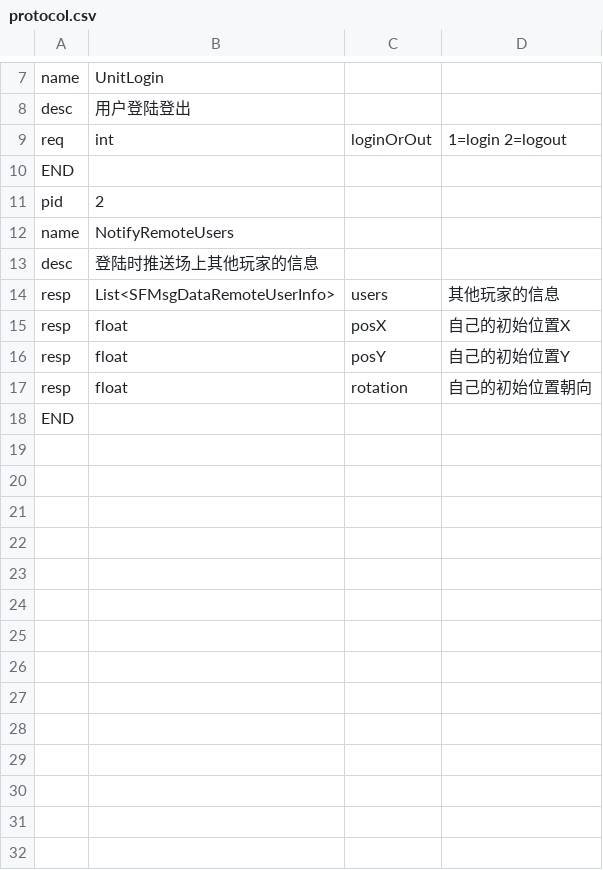
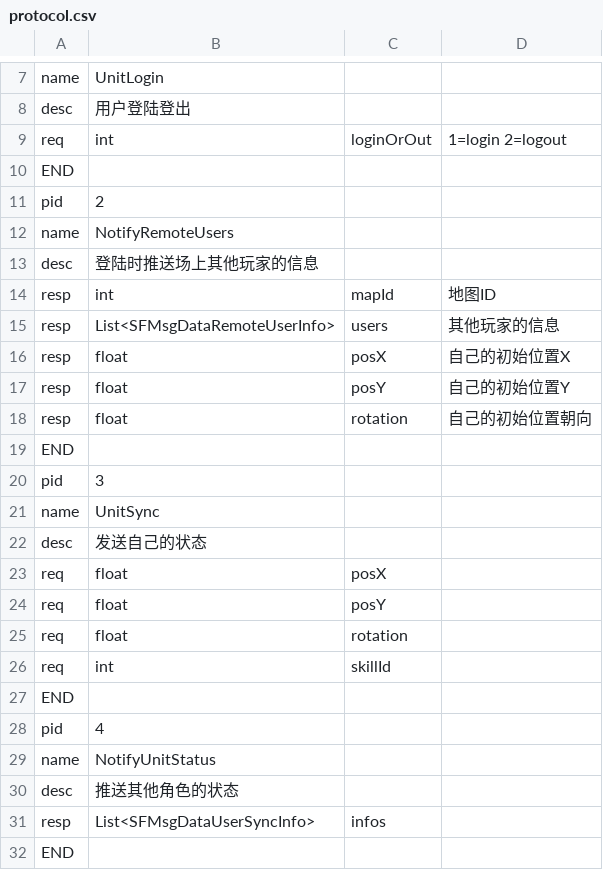
Before and after one commit to inspoy/BounceArena, a CSV file: tools/protocol/protocol.csv, drawn as a sheet; only a part is shown, gaps mark what is left out.

```diff
--- a/tools/protocol/protocol.csv
+++ b/tools/protocol/protocol.csv
@@ -13,2 +13,3 @@ name,NotifyRemoteUsers,,
 desc,登陆时推送场上其他玩家的信息,,
+resp,int,mapId,地图ID
 resp,List<SFMsgDataRemoteUserInfo>,users,其他玩家的信息
@@ -17,2 +18,15 @@ resp,float,posY,自己的初始位置Y
 resp,float,rotation,自己的初始位置朝向
+END,,,
+pid,3,,
+name,UnitSync,,
+desc,发送自己的状态,,
+req,float,posX,
+req,float,posY,
+req,float,rotation,
+req,int,skillId,
+END,,,
+pid,4,,
+name,NotifyUnitStatus,,
+desc,推送其他角色的状态,,
+resp,List<SFMsgDataUserSyncInfo>,infos,
 END,,,
```
Also changed, not shown: 44 other files.
